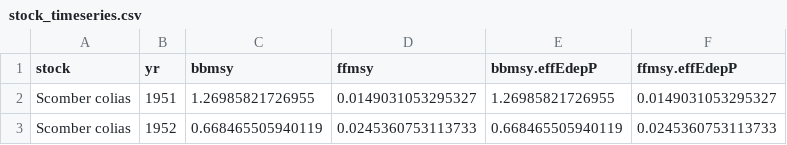
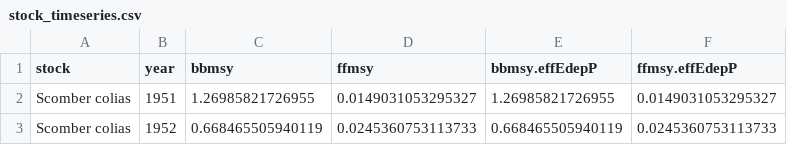
Before and after one commit to sofia-taf/2022Area37Demo, a CSV file: output/stock_timeseries.csv, drawn as a sheet; only a part is shown.

Commit message:
Rename column yr -> year

```diff
--- a/output/stock_timeseries.csv
+++ b/output/stock_timeseries.csv
@@ -1,2 +1,2 @@
-stock,yr,bbmsy,ffmsy,bbmsy.effEdepP,ffmsy.effEdepP
+stock,year,bbmsy,ffmsy,bbmsy.effEdepP,ffmsy.effEdepP
 Scomber colias,1951,1.26985821726955,0.0149031053295327,1.26985821726955,0.0149031053295327
```
Also changed, not shown: 1 other file.
